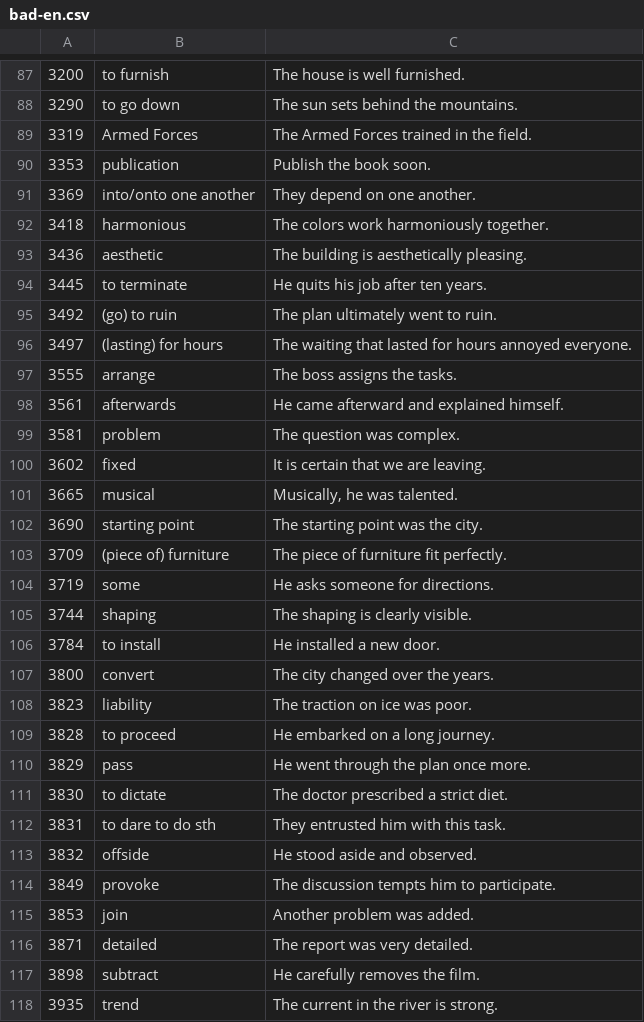
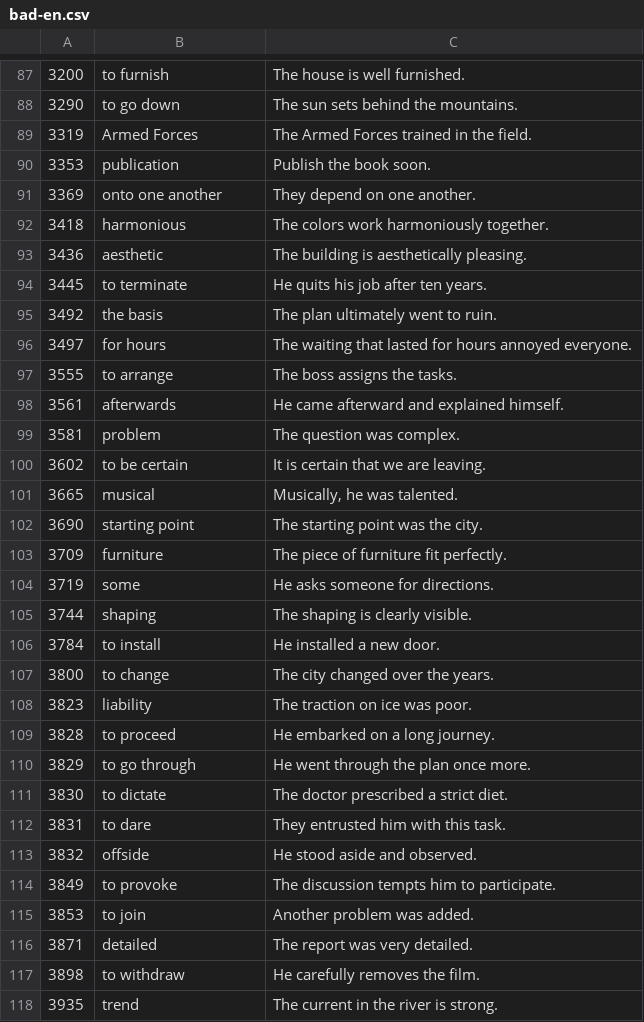
Before and after one commit to deemp/anki-decks, a CSV file: sentences/frequency/de/data/processed/bad-en.csv, drawn as a sheet; only a part is shown, gaps mark what is left out; the diff covers the shown part only; the diff names each change by its address in the sheet, - before the commit and + after, or states it on an @@ line.

```diff
--- a/sentences/frequency/de/data/processed/bad-en.csv
+++ b/sentences/frequency/de/data/processed/bad-en.csv
-B91: into/onto one another
+B91: onto one another
-B95: (go) to ruin
+B95: the basis
-B96: (lasting) for hours
+B96: for hours
-B97: arrange
+B97: to arrange
-B100: fixed
+B100: to be certain
-B103: (piece of) furniture
+B103: furniture
-B107: convert
+B107: to change
-B110: pass
+B110: to go through
-B112: to dare to do sth
+B112: to dare
-B114: provoke
+B114: to provoke
-B115: join
+B115: to join
-B117: subtract
+B117: to withdraw
```
Also changed, not shown: 2 added rows, 2 removed rows and 51 edited cells elsewhere in this file.
